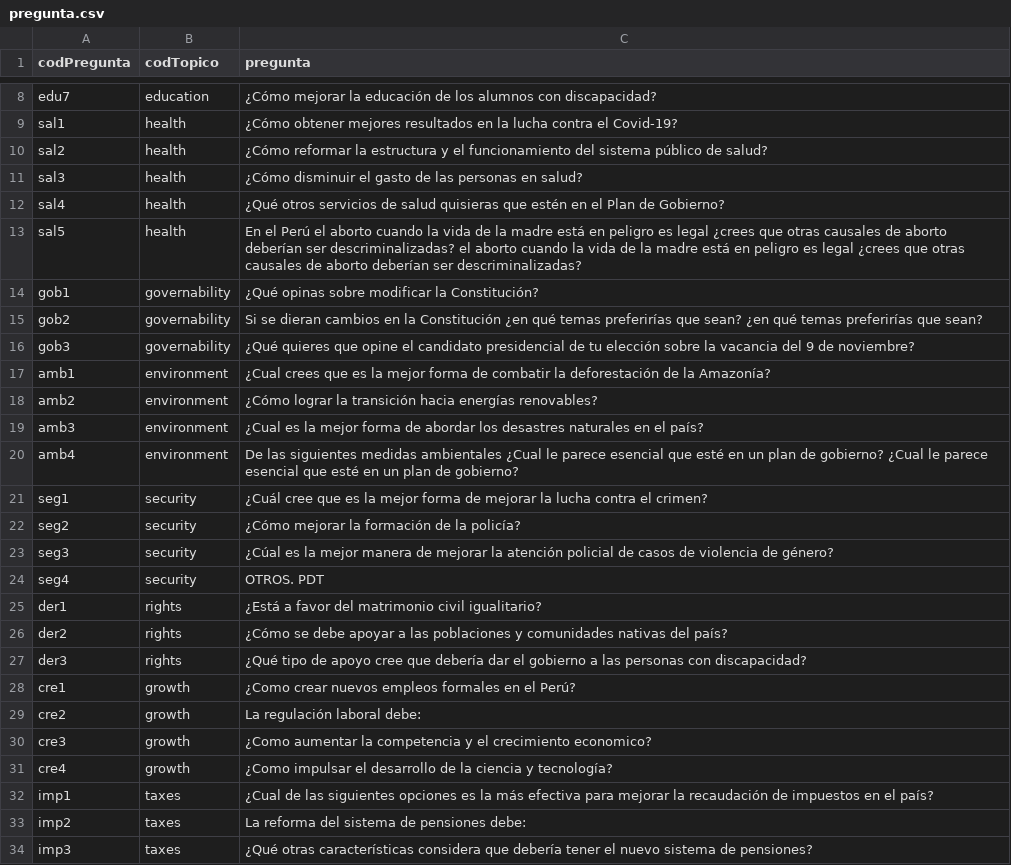
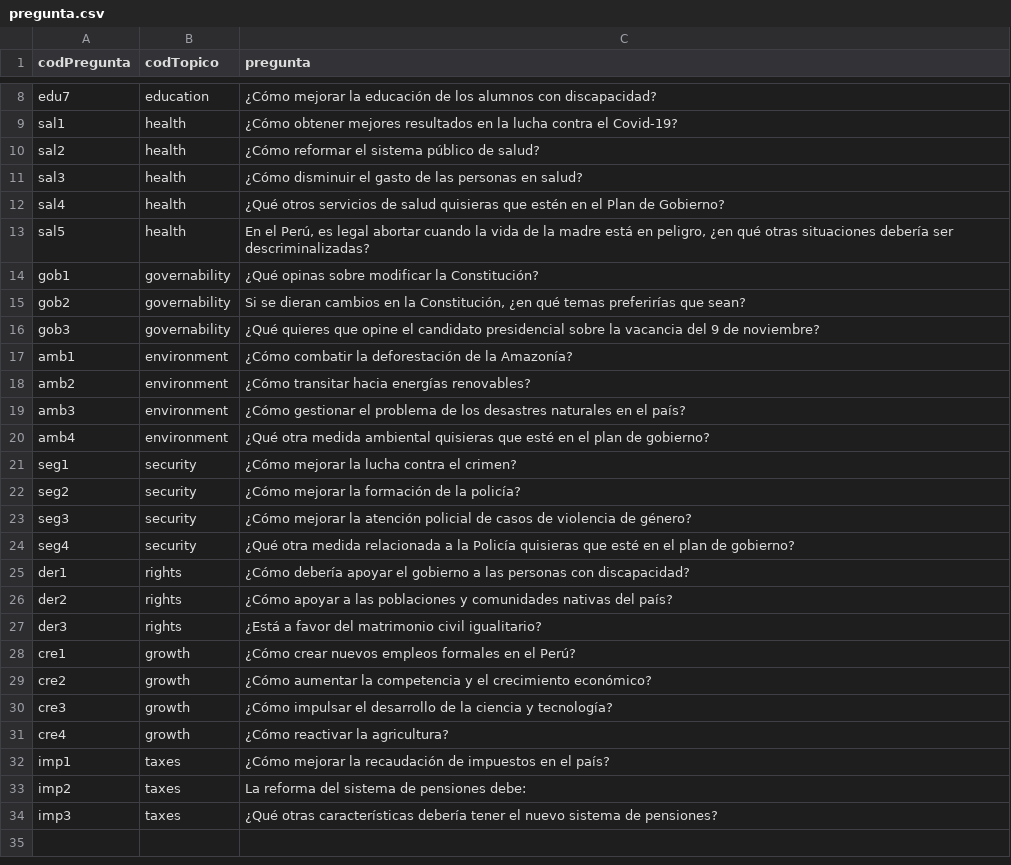
Before and after one commit to openpolitica/open-politica-backend, a CSV file: src/dbtools/pregunta.csv, drawn as a sheet; only a part is shown, gaps mark what is left out.

```diff
--- a/src/dbtools/pregunta.csv
+++ b/src/dbtools/pregunta.csv
@@ -9,26 +9,26 @@ edu7,education,¿Cómo mejorar la educación de los alumnos con discapacidad?
 sal1,health,¿Cómo obtener mejores resultados en la lucha contra el Covid-19?
-sal2,health,¿Cómo reformar la estructura y el funcionamiento del sistema público de salud?
+sal2,health,¿Cómo reformar el sistema público de salud?
 sal3,health,¿Cómo disminuir el gasto de las personas en salud?
 sal4,health,¿Qué otros servicios de salud quisieras que estén en el Plan de Gobierno?
-sal5,health,En el Perú el aborto cuando la vida de la madre está en peligro es legal ¿crees que otras causales de aborto deberían ser descriminalizadas? el aborto cuando la vida de la madre está en peligro es legal ¿crees que otras causales de aborto deberían ser descriminalizadas?
+sal5,health,"En el Perú, es legal abortar cuando la vida de la madre está en peligro, ¿en qué otras situaciones debería ser descriminalizadas?"
 gob1,governability,¿Qué opinas sobre modificar la Constitución?
-gob2,governability,Si se dieran cambios en la Constitución ¿en qué temas preferirías que sean? ¿en qué temas preferirías que sean?
-gob3,governability,¿Qué quieres que opine el candidato presidencial de tu elección sobre la vacancia del 9 de noviembre?
-amb1,environment,¿Cual crees que es la mejor forma de combatir la deforestación de la Amazonía?
-amb2,environment,¿Cómo lograr la transición hacia energías renovables?
-amb3,environment,¿Cual es la mejor forma de abordar los desastres naturales en el país?
-amb4,environment,De las siguientes medidas ambientales ¿Cual le parece esencial que esté en un plan de gobierno? ¿Cual le parece esencial que esté en un plan de gobierno?
-seg1,security,¿Cuál cree que es la mejor forma de mejorar la lucha contra el crimen?
+gob2,governability,"Si se dieran cambios en la Constitución, ¿en qué temas preferirías que sean?"
+gob3,governability,¿Qué quieres que opine el candidato presidencial sobre la vacancia del 9 de noviembre?
+amb1,environment,¿Cómo combatir la deforestación de la Amazonía?
+amb2,environment,¿Cómo transitar hacia energías renovables?
+amb3,environment,¿Cómo gestionar el problema de los desastres naturales en el país?
+amb4,environment,¿Qué otra medida ambiental quisieras que esté en el plan de gobierno?
+seg1,security,¿Cómo mejorar la lucha contra el crimen?
 seg2,security,¿Cómo mejorar la formación de la policía?
-seg3,security,¿Cúal es la mejor manera de mejorar la atención policial de casos de violencia de género?
-seg4,security,OTROS. PDT
-der1,rights,¿Está a favor del matrimonio civil igualitario?
-der2,rights,¿Cómo se debe apoyar a las poblaciones y comunidades nativas del país?
-der3,rights,¿Qué tipo de apoyo cree que debería dar el gobierno a las personas con discapacidad?
-cre1,growth,¿Como crear nuevos empleos formales en el Perú?
-cre2,growth,La regulación laboral debe:
-cre3,growth,¿Como aumentar la competencia y el crecimiento economico?
-cre4,growth,¿Como impulsar el desarrollo de la ciencia y tecnología?
-imp1,taxes,¿Cual de las siguientes opciones es la más efectiva para mejorar la recaudación de impuestos en el país?
+seg3,security,¿Cómo mejorar la atención policial de casos de violencia de género?
+seg4,security,¿Qué otra medida relacionada a la Policía quisieras que esté en el plan de gobierno?
+der1,rights,¿Cómo debería apoyar el gobierno a las personas con discapacidad?
+der2,rights,¿Cómo apoyar a las poblaciones y comunidades nativas del país?
+der3,rights,¿Está a favor del matrimonio civil igualitario?
+cre1,growth,¿Cómo crear nuevos empleos formales en el Perú?
+cre2,growth,¿Cómo aumentar la competencia y el crecimiento económico?
+cre3,growth,¿Cómo impulsar el desarrollo de la ciencia y tecnología?
+cre4,growth,¿Cómo reactivar la agricultura?
+imp1,taxes,¿Cómo mejorar la recaudación de impuestos en el país?
 imp2,taxes,La reforma del sistema de pensiones debe:
-imp3,taxes,¿Qué otras características considera que debería tener el nuevo sistema de pensiones?
+imp3,taxes,¿Qué otras características debería tener el nuevo sistema de pensiones?
```
Also changed, not shown: src/dbtools/respuestas.csv, 1 other file.
